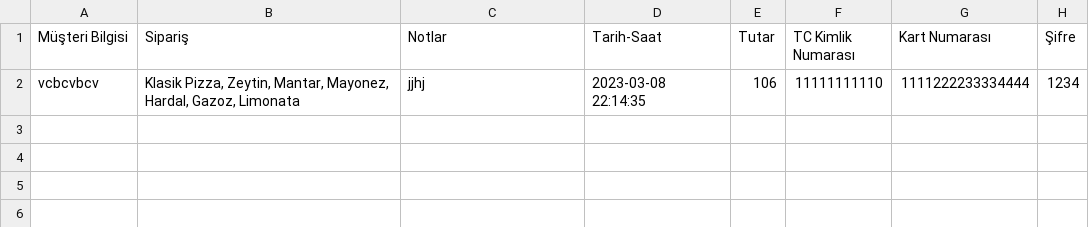
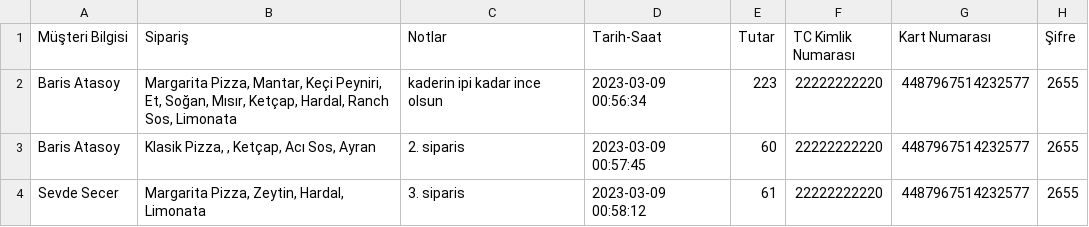
Before and after one commit to the-atasoy/Global_AI_HUB_Pizza_Order_System, a CSV file: Data/order_history.csv, drawn as a sheet.

```diff
--- a/Data/order_history.csv
+++ b/Data/order_history.csv
@@ -1,2 +1,4 @@
 Müşteri Bilgisi, Sipariş, Notlar, Tarih-Saat, Tutar, TC Kimlik Numarası, Kart Numarası, Şifre
-vcbcvbcv,"Klasik Pizza, Zeytin, Mantar, Mayonez, Hardal, Gazoz, Limonata",jjhj,2023-03-08 22:14:35,106,11111111110,1111222233334444,1234
+Baris Atasoy,"Margarita Pizza, Mantar, Keçi Peyniri, Et, Soğan, Mısır, Ketçap, Hardal, Ranch Sos, Limonata",kaderin ipi kadar ince olsun,2023-03-09 00:56:34,223,22222222220,4487967514232577,2655
+Baris Atasoy,"Klasik Pizza, , Ketçap, Acı Sos, Ayran",2. siparis,2023-03-09 00:57:45,60,22222222220,4487967514232577,2655
+Sevde Secer,"Margarita Pizza, Zeytin, Hardal, Limonata",3. siparis,2023-03-09 00:58:12,61,22222222220,4487967514232577,2655
```
Also changed, not shown: 5 other files.
